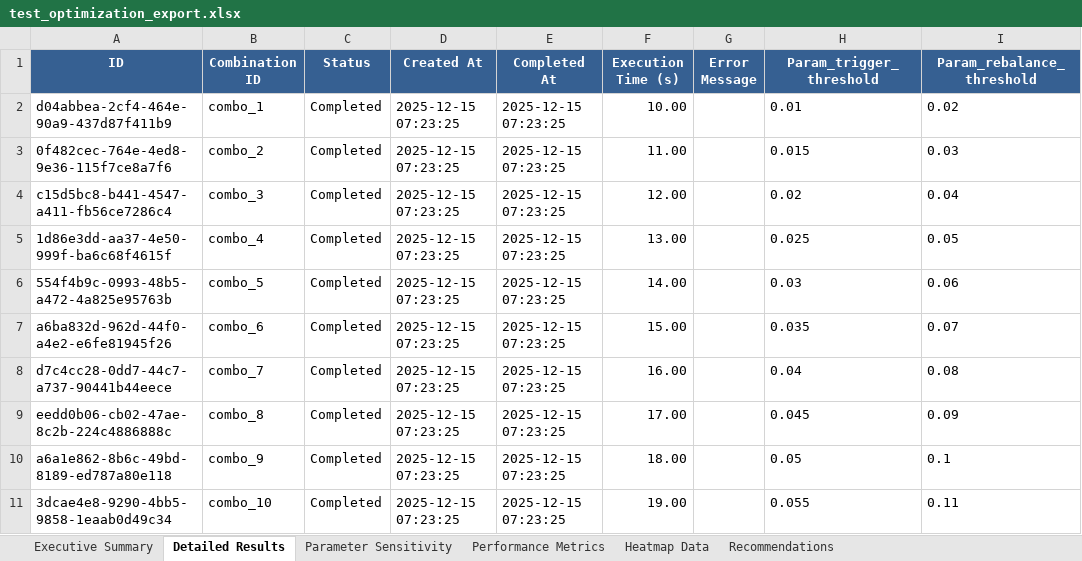
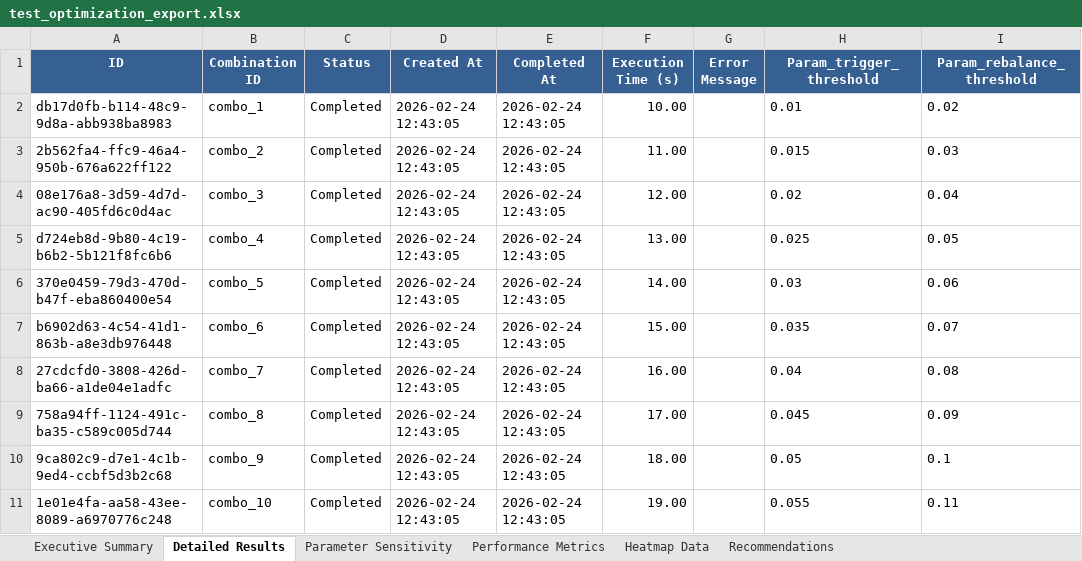
Before and after one commit to iharari2/Volatility-Balancing, an Excel workbook: backend/test_optimization_export.xlsx, sheet Detailed Results, drawn as a sheet; only a part is shown; values as stored, in another font and other column widths than the file's, no borders; conditional formats not drawn; the diff names each change by its address in the sheet, - before the commit and + after, or states it on an @@ line.

```diff
--- a/backend/test_optimization_export.xlsx (sheet Detailed Results)
+++ b/backend/test_optimization_export.xlsx (sheet Detailed Results)
-A2 (ID): d04abbea-2cf4-464e-90a9-437d87f411b9
+A2 (ID): db17d0fb-b114-48c9-9d8a-abb938ba8983
-D2:D11 (Created At): 2025-12-15 07:23:25
+D2:D11 (Created At): 2026-02-24 12:43:05
-E2:E11 (Completed At): 2025-12-15 07:23:25
+E2:E11 (Completed At): 2026-02-24 12:43:05
-A3 (ID): 0f482cec-764e-4ed8-9e36-115f7ce8a7f6
+A3 (ID): 2b562fa4-ffc9-46a4-950b-676a622ff122
-A4 (ID): c15d5bc8-b441-4547-a411-fb56ce7286c4
+A4 (ID): 08e176a8-3d59-4d7d-ac90-405fd6c0d4ac
-A5 (ID): 1d86e3dd-aa37-4e50-999f-ba6c68f4615f
+A5 (ID): d724eb8d-9b80-4c19-b6b2-5b121f8fc6b6
-A6 (ID): 554f4b9c-0993-48b5-a472-4a825e95763b
+A6 (ID): 370e0459-79d3-470d-b47f-eba860400e54
-A7 (ID): a6ba832d-962d-44f0-a4e2-e6fe81945f26
+A7 (ID): b6902d63-4c54-41d1-863b-a8e3db976448
-A8 (ID): d7c4cc28-0dd7-44c7-a737-90441b44eece
+A8 (ID): 27cdcfd0-3808-426d-ba66-a1de04e1adfc
-A9 (ID): eedd0b06-cb02-47ae-8c2b-224c4886888c
+A9 (ID): 758a94ff-1124-491c-ba35-c589c005d744
-A10 (ID): a6a1e862-8b6c-49bd-8189-ed787a80e118
+A10 (ID): 9ca802c9-d7e1-4c1b-9ed4-ccbf5d3b2c68
-A11 (ID): 3dcae4e8-9290-4bb5-9858-1eaab0d49c34
+A11 (ID): 1e01e4fa-aa58-43ee-8089-a6970776c248
```
Also changed, not shown: sheet Executive Summary, sheet Heatmap Data, backend/test_template_export.xlsx, backend/test_trading_export.xlsx.
